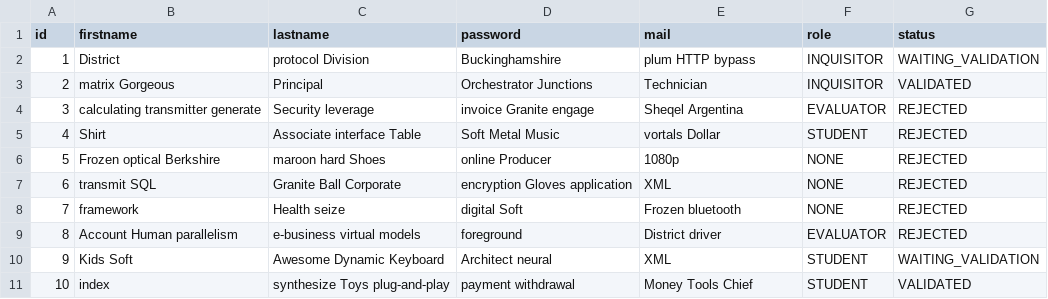
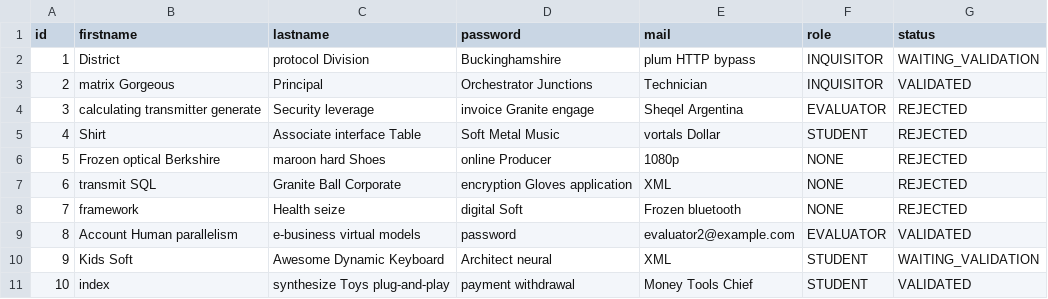
Before and after one commit to esgi-lyon/question-ddd, a CSV file: apps/UserManagementContext/src/main/resources/config/liquibase/fake-data/user_infos.csv, drawn as a sheet.

```diff
--- a/apps/UserManagementContext/src/main/resources/config/liquibase/fake-data/user_infos.csv
+++ b/apps/UserManagementContext/src/main/resources/config/liquibase/fake-data/user_infos.csv
@@ -8,3 +8,3 @@ id;firstname;lastname;password;mail;role;status
 7;framework;Health seize;digital Soft;Frozen bluetooth;NONE;REJECTED
-8;Account Human parallelism;e-business virtual models;foreground;District driver;EVALUATOR;REJECTED
+8;Account Human parallelism;e-business virtual models;password;evaluator2@example.com;EVALUATOR;VALIDATED
 9;Kids Soft;Awesome Dynamic Keyboard;Architect neural;XML;STUDENT;WAITING_VALIDATION
```
Also changed, not shown: 37 other files.
